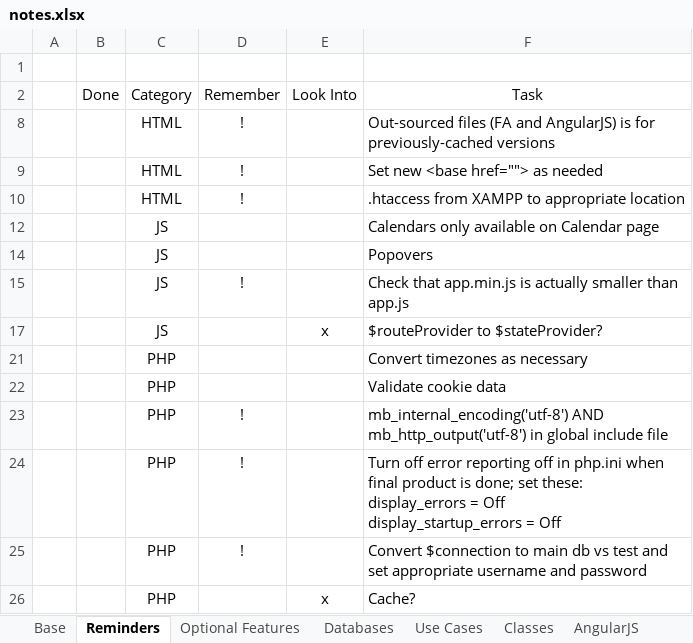
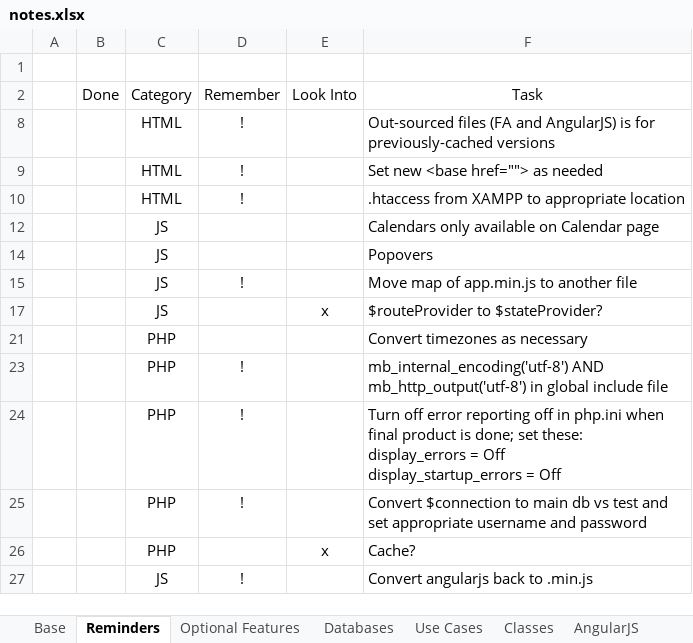
Before and after one commit to dtrepani/cs480, an Excel workbook: doc/notes.xlsx, sheet Reminders, drawn as a sheet; values as stored, in another font and other column widths than the file's, no borders; charts and pictures and conditional formats and table styles not drawn; removed rows and columns are numbered as before the commit, all else as after; the diff names each change by its address in the sheet, - before the commit and + after, or states it on an @@ line.

```diff
--- a/doc/notes.xlsx (sheet Reminders)
+++ b/doc/notes.xlsx (sheet Reminders)
-F15: Check that app.min.js is actually smaller than app.js
+F15: Move map of app.min.js to another file
-row 22:  |  | PHP |  |  | Validate cookie data
+row 27:  |  | JS | ! |  | Convert angularjs back to .min.js
```
Also changed, not shown: sheet Optional Features, sheet Databases, hidden cells, charts or pictures, 13 other files.
